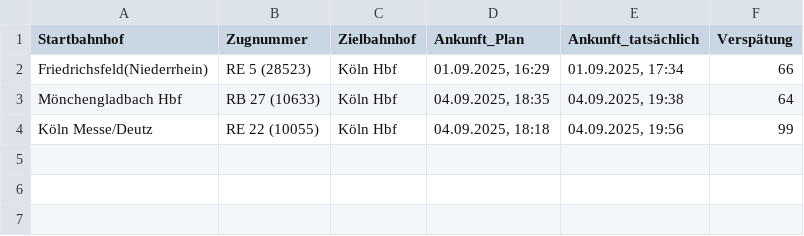
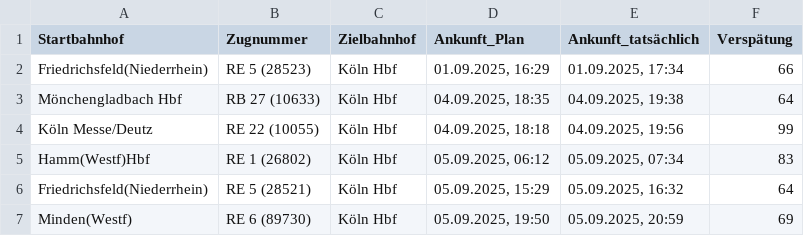
Before and after one commit to LuisErhardt/db-delay-viewer, a CSV file: public/data/2025/delays09.csv, drawn as a sheet.

Commit message:
upload data

```diff
--- a/public/data/2025/delays09.csv
+++ b/public/data/2025/delays09.csv
@@ -4 +4,4 @@ Mönchengladbach Hbf;RB 27 (10633);Köln Hbf;04.09.2025, 18:35;04.09.2025, 19:38
 Köln Messe/Deutz;RE 22 (10055);Köln Hbf;04.09.2025, 18:18;04.09.2025, 19:56;99
+Hamm(Westf)Hbf;RE 1 (26802);Köln Hbf;05.09.2025, 06:12;05.09.2025, 07:34;83
+Friedrichsfeld(Niederrhein);RE 5 (28521);Köln Hbf;05.09.2025, 15:29;05.09.2025, 16:32;64
+Minden(Westf);RE 6 (89730);Köln Hbf;05.09.2025, 19:50;05.09.2025, 20:59;69
```
